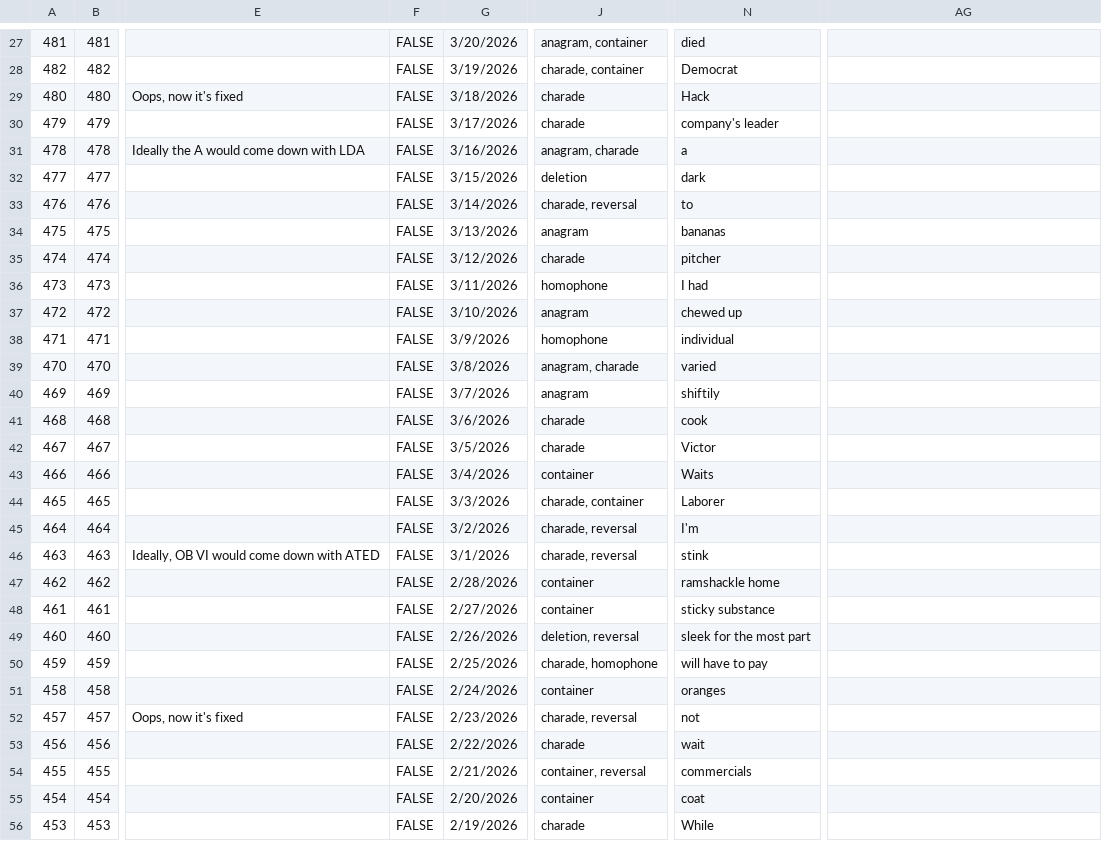
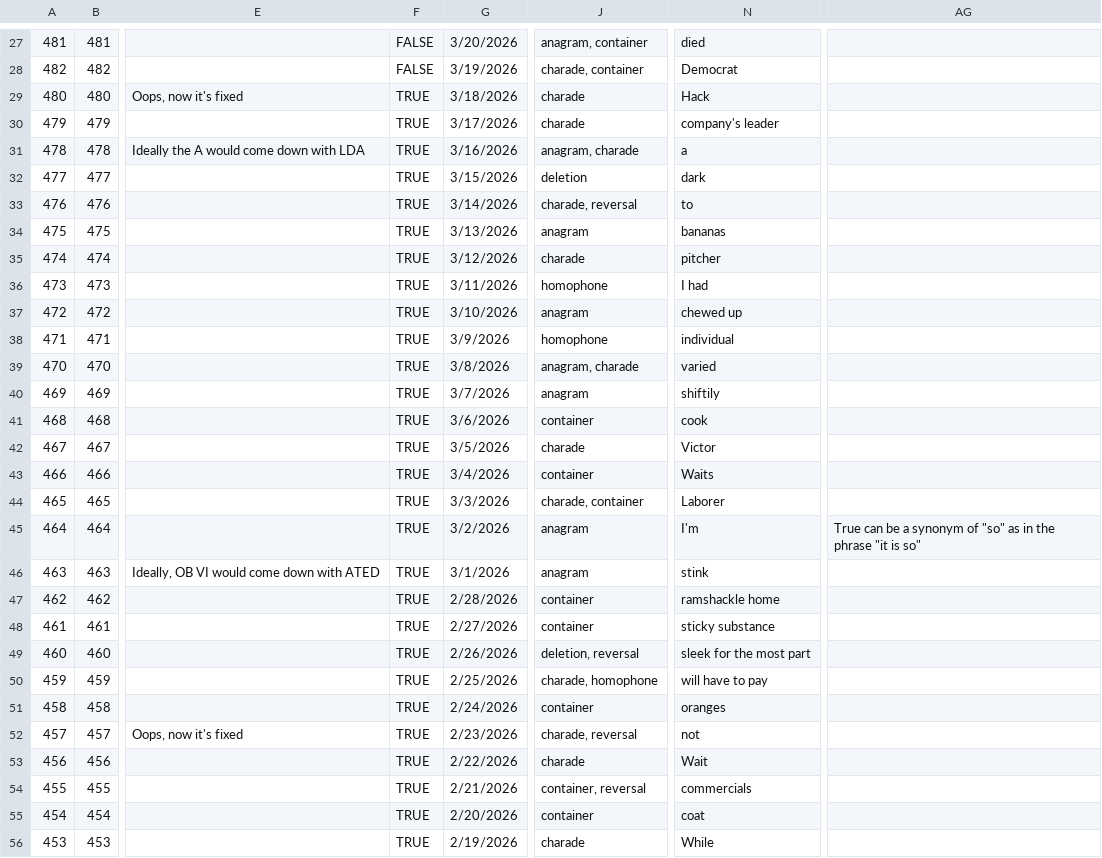
Before and after one commit to oh-kay-blanket/cryptic, a CSV file: src/assets/data/clues.csv, drawn as a sheet; only a part is shown, gaps mark what is left out; the diff covers the shown part only; the diff names each change by its address in the sheet, - before the commit and + after, or states it on an @@ line.

Commit message:
Two step synonym functionality

```diff
--- a/src/assets/data/clues.csv
+++ b/src/assets/data/clues.csv
-F29:F56: FALSE
+F29:F56: TRUE
-J41: charade
+J41: container
-J45:J46: charade, reversal
+J45:J46: anagram
-AG45: (empty)
+AG45: True can be a synonym of "so" as in the phrase "it is so"
-N53: wait
+N53: Wait
```
Also changed, not shown: 10 edited cells elsewhere in this file, 7 other files.
